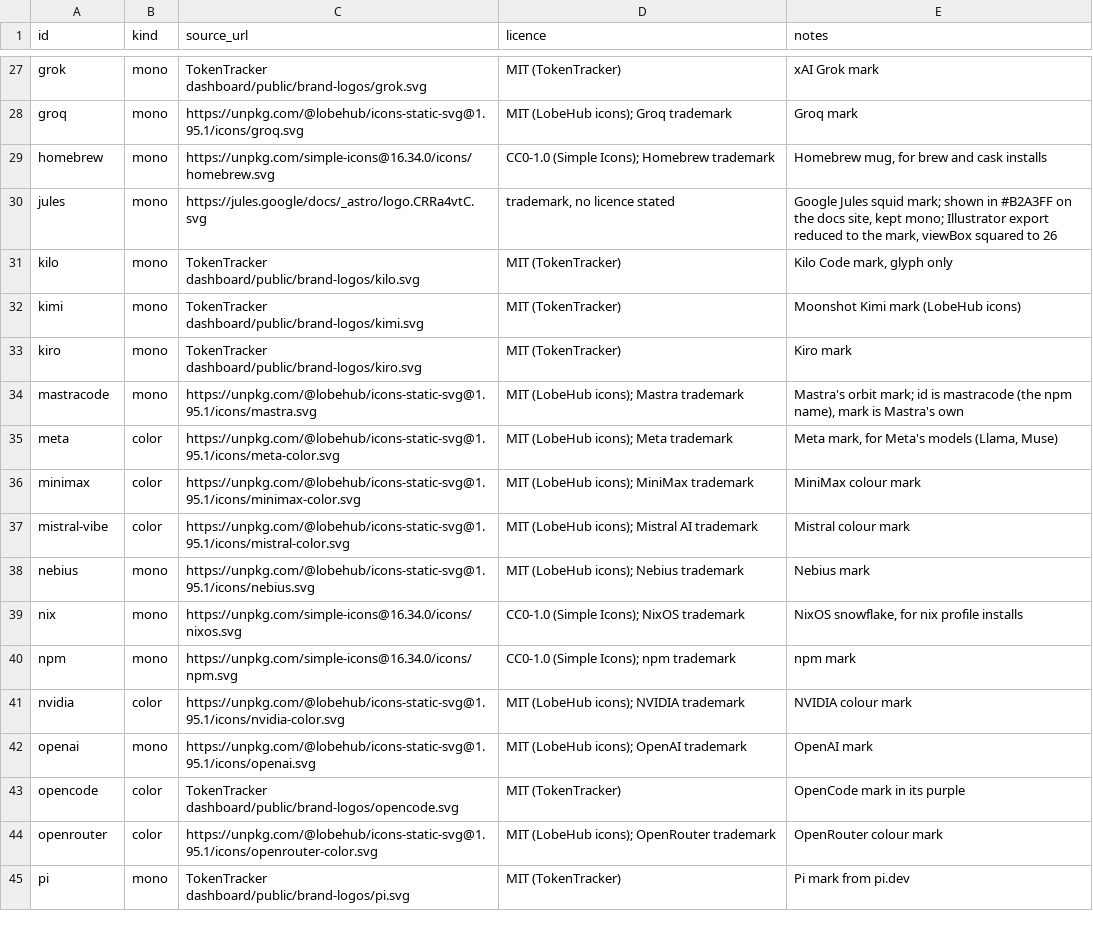
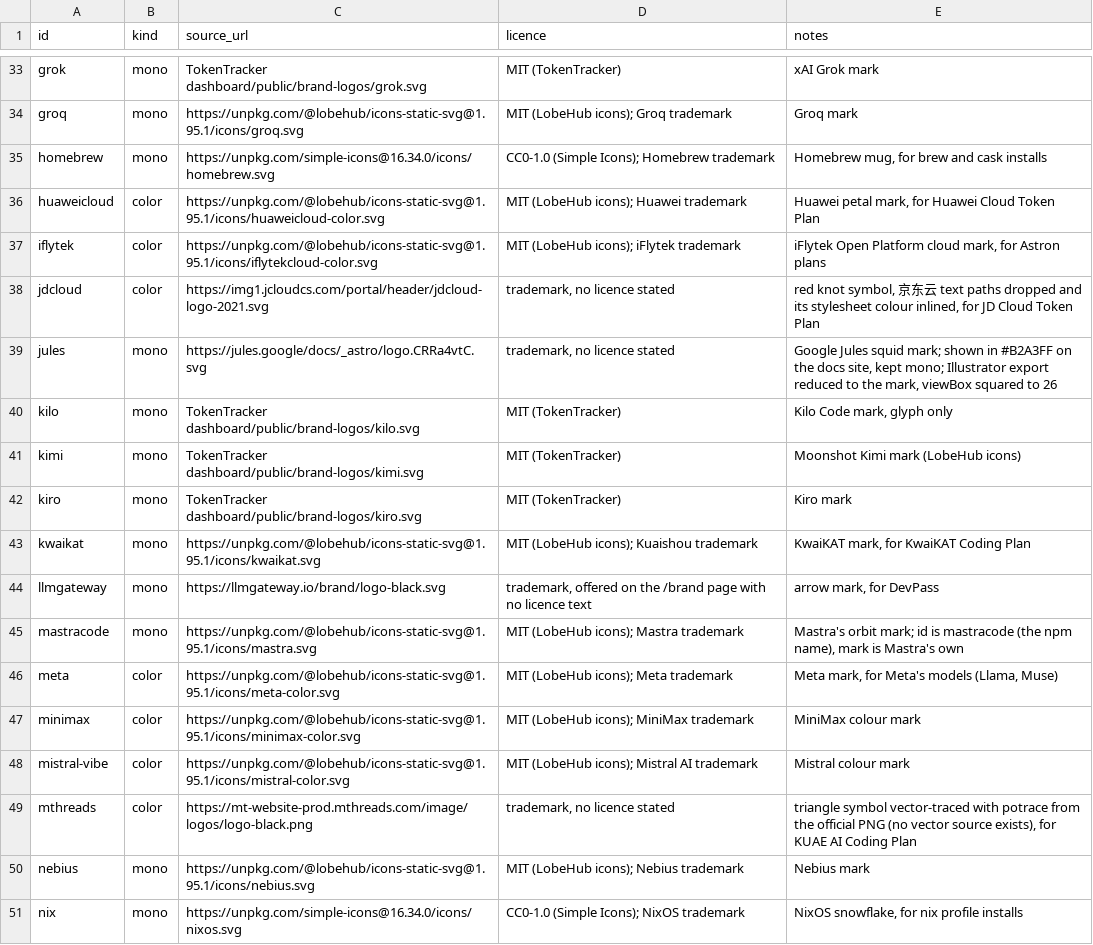
Before and after one commit to c-wenlong/quiver, a TSV file: app/Sources/QuiverCore/Resources/harness-icons.tsv, drawn as a sheet; only a part is shown, gaps mark what is left out; the shorter side is filled out with more unchanged rows; the diff covers the shown part only; the diff names each change by its address in the sheet, - before the commit and + after, or states it on an @@ line.

```diff
--- a/app/Sources/QuiverCore/Resources/harness-icons.tsv
+++ b/app/Sources/QuiverCore/Resources/harness-icons.tsv
+row 36: huaweicloud | color | https://unpkg.com/@lobehub/icons-static-svg@1.95.1/icons/huaweicloud-color.svg | MIT (LobeHub icons); Huawei trademark | Huawei petal mark, for Huawei Cloud Token Plan
+row 37: iflytek | color | https://unpkg.com/@lobehub/icons-static-svg@1.95.1/icons/iflytekcloud-color.svg | MIT (LobeHub icons); iFlytek trademark | iFlytek Open Platform cloud mark, for Astron plans
+row 38: jdcloud | color | https://img1.jcloudcs.com/portal/header/jdcloud-logo-2021.svg | trademark, no licence stated | red knot symbol, 京东云 text paths dropped and its stylesheet colour inlined, for JD Cloud Token Plan
+row 43: kwaikat | mono | https://unpkg.com/@lobehub/icons-static-svg@1.95.1/icons/kwaikat.svg | MIT (LobeHub icons); Kuaishou trademark | KwaiKAT mark, for KwaiKAT Coding Plan
+row 44: llmgateway | mono | https://llmgateway.io/brand/logo-black.svg | trademark, offered on the /brand page with no licence text | arrow mark, for DevPass
+row 49: mthreads | color | https://mt-website-prod.mthreads.com/image/logos/logo-black.png | trademark, no licence stated | triangle symbol vector-traced with potrace from the official PNG (no vector source exists), for KUAE AI Coding Plan
```
Also changed, not shown: 17 added rows elsewhere in this file, 27 other files.
